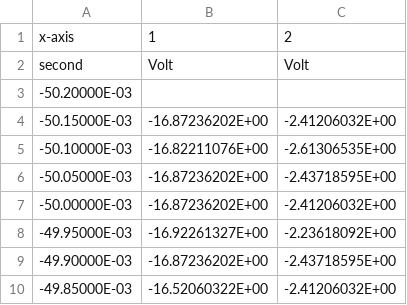
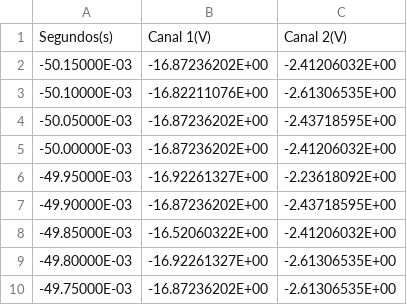
Before and after one commit to Pedropudin/LabFisica-3, a CSV file: Relatorio4/Lei_de_Faraday/data/1153_quadrada_1.csv, drawn as a sheet; only a part is shown; the shorter side is filled out with more unchanged rows; removed rows and columns are numbered as before the commit, all else as after; the diff names each change by its address in the sheet, - before the commit and + after, or states it on an @@ line.

```diff
--- a/Relatorio4/Lei_de_Faraday/data/1153_quadrada_1.csv
+++ b/Relatorio4/Lei_de_Faraday/data/1153_quadrada_1.csv
-row 1: x-axis | 1 | 2
-row 2: second | Volt | Volt
-row 3: -50.20000E-03
+row 1: Segundos(s) | Canal 1(V) | Canal 2(V)
```
Also changed, not shown: Relatorio4/Lei_de_Faraday/data/1153.csv, Relatorio4/Lei_de_Faraday/data/1153_canal_2_1.csv, 9 other files.
